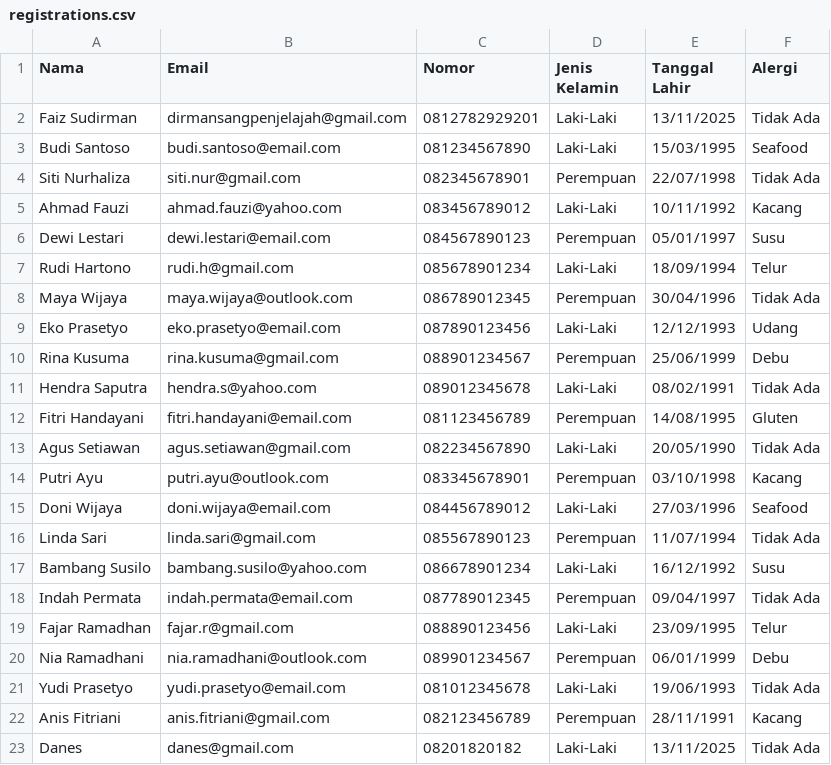
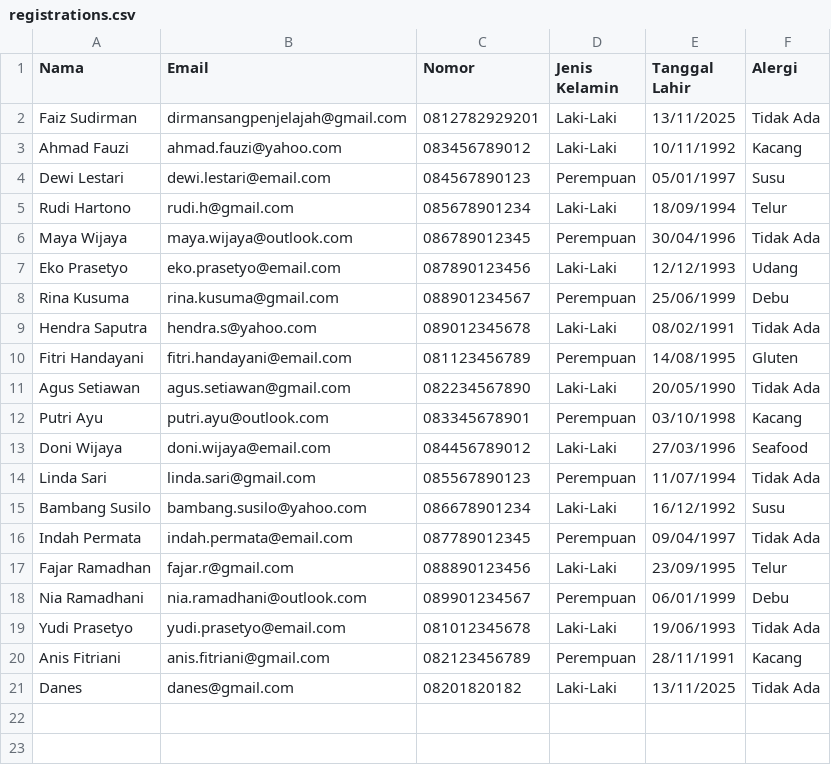
Before and after one commit to daneswarawicaksono/KingforunRegistrationManager, a CSV file: KingforunRegistrationManager/registrations.csv, drawn as a sheet.

```diff
--- a/KingforunRegistrationManager/registrations.csv
+++ b/KingforunRegistrationManager/registrations.csv
@@ -2,4 +2,2 @@ Nama,Email,Nomor,Jenis Kelamin,Tanggal Lahir,Alergi
 Faiz Sudirman,dirmansangpenjelajah@gmail.com,0812782929201,Laki-Laki,13/11/2025,Tidak Ada
-Budi Santoso,budi.santoso@email.com,081234567890,Laki-Laki,15/03/1995,Seafood
-Siti Nurhaliza,siti.nur@gmail.com,082345678901,Perempuan,22/07/1998,Tidak Ada
 Ahmad Fauzi,ahmad.fauzi@yahoo.com,083456789012,Laki-Laki,10/11/1992,Kacang
```
Also changed, not shown: 7 other files.
